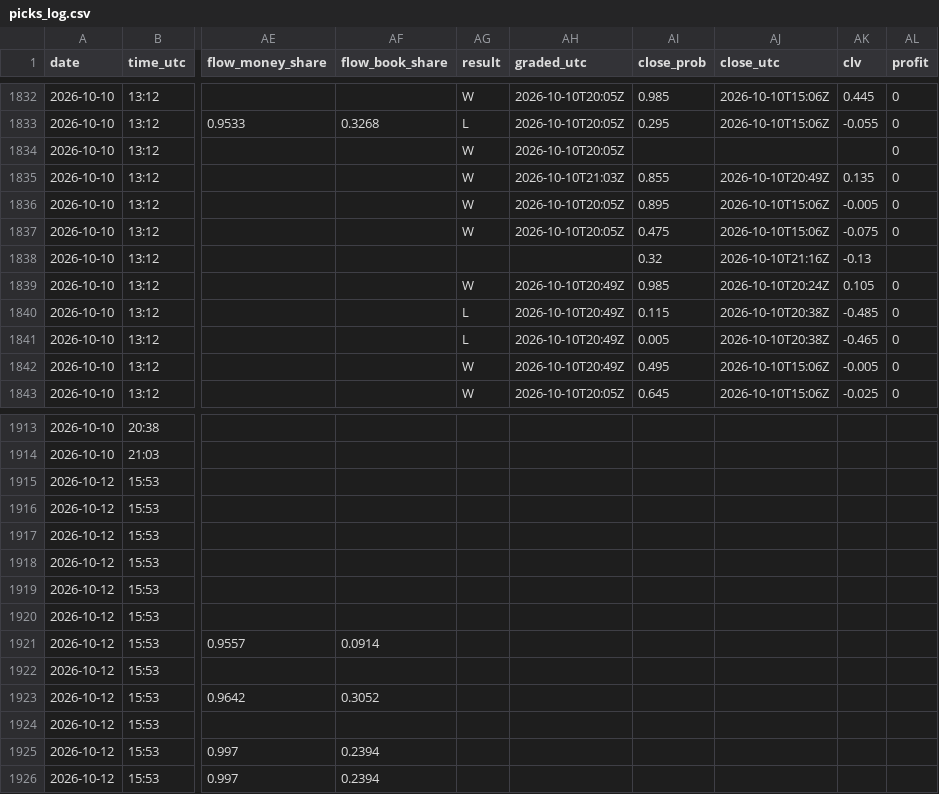
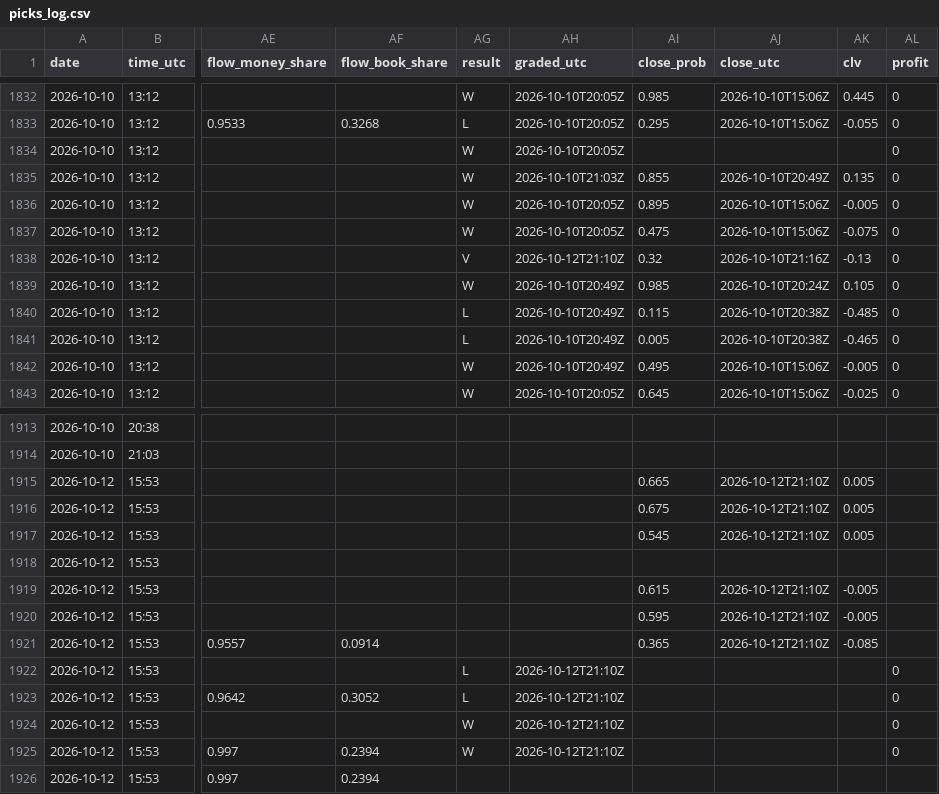
Before and after one commit to Predatuh/EdgeBot, a CSV file: data/v2/picks_log.csv, drawn as a sheet; only a part is shown, gaps mark what is left out; the diff names each change by its address in the sheet, - before the commit and + after, or states it on an @@ line.

```diff
--- a/data/v2/picks_log.csv
+++ b/data/v2/picks_log.csv
-AG1838 (result): (empty)
+AG1838 (result): V
-AH1838 (graded_utc): (empty)
+AH1838 (graded_utc): 2026-10-12T21:10Z
-AL1838 (profit): (empty)
+AL1838 (profit): 0
-AI1915 (close_prob): (empty)
+AI1915 (close_prob): 0.665
-AJ1915:AJ1917 (close_utc): (empty)
+AJ1915:AJ1917 (close_utc): 2026-10-12T21:10Z
-AK1915:AK1917 (clv): (empty)
+AK1915:AK1917 (clv): 0.005
-AI1916 (close_prob): (empty)
+AI1916 (close_prob): 0.675
-AI1917 (close_prob): (empty)
+AI1917 (close_prob): 0.545
-AI1919 (close_prob): (empty)
+AI1919 (close_prob): 0.615
-AJ1919:AJ1921 (close_utc): (empty)
+AJ1919:AJ1921 (close_utc): 2026-10-12T21:10Z
-AK1919:AK1920 (clv): (empty)
+AK1919:AK1920 (clv): -0.005
-AI1920 (close_prob): (empty)
+AI1920 (close_prob): 0.595
-AI1921 (close_prob): (empty)
+AI1921 (close_prob): 0.365
-AK1921 (clv): (empty)
+AK1921 (clv): -0.085
-AG1922:AG1923 (result): (empty)
+AG1922:AG1923 (result): L
-AH1922:AH1925 (graded_utc): (empty)
+AH1922:AH1925 (graded_utc): 2026-10-12T21:10Z
-AL1922:AL1925 (profit): (empty)
+AL1922:AL1925 (profit): 0
-AG1924:AG1925 (result): (empty)
+AG1924:AG1925 (result): W
```
Also changed, not shown: 12 other files.
